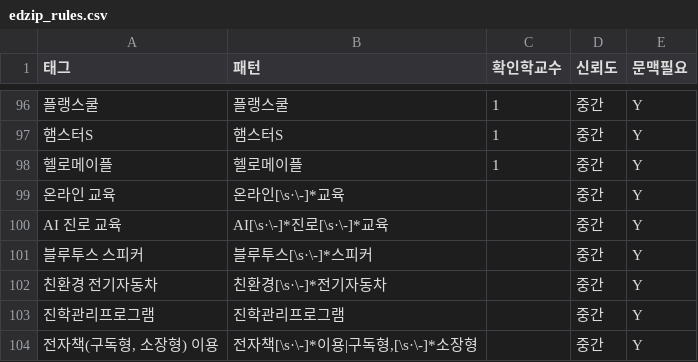
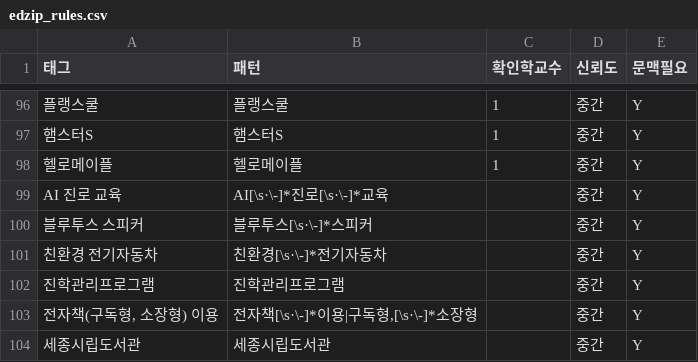
Before and after one commit to theflight001/school-edtech, a CSV file: edzip_rules.csv, drawn as a sheet; only a part is shown, gaps mark what is left out; the shorter side is filled out with more unchanged rows; the diff names each change by its address in the sheet, - before the commit and + after, or states it on an @@ line.

```diff
--- a/edzip_rules.csv
+++ b/edzip_rules.csv
-row 99: 온라인 교육 | 온라인[\s·\-]*교육 |  | 중간 | Y
```
Also changed, not shown: mined_rules.csv, 17 other files.
